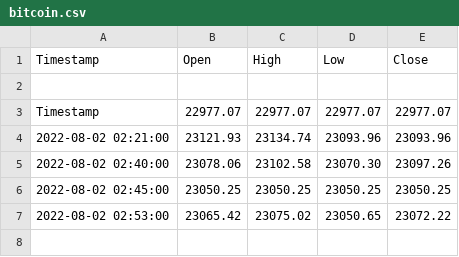
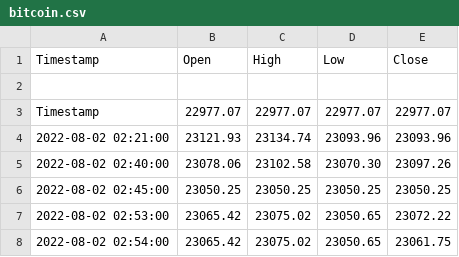
Before and after one commit to RishabhKumarRK/Dataset, a CSV file: bitcoin.csv, drawn as a sheet; the diff names each change by its address in the sheet, - before the commit and + after, or states it on an @@ line.

Commit message:
testing file update

```diff
--- a/bitcoin.csv
+++ b/bitcoin.csv
+row 8: 2022-08-02 02:54:00 | 23065.42 | 23075.02 | 23050.65 | 23061.75
```
